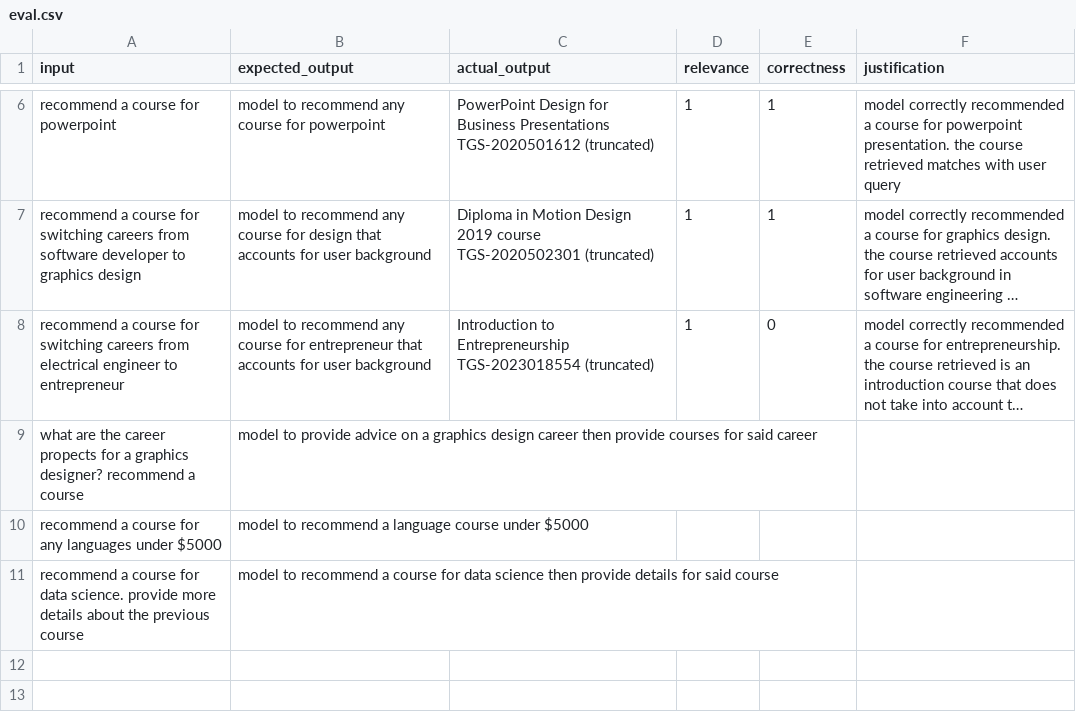
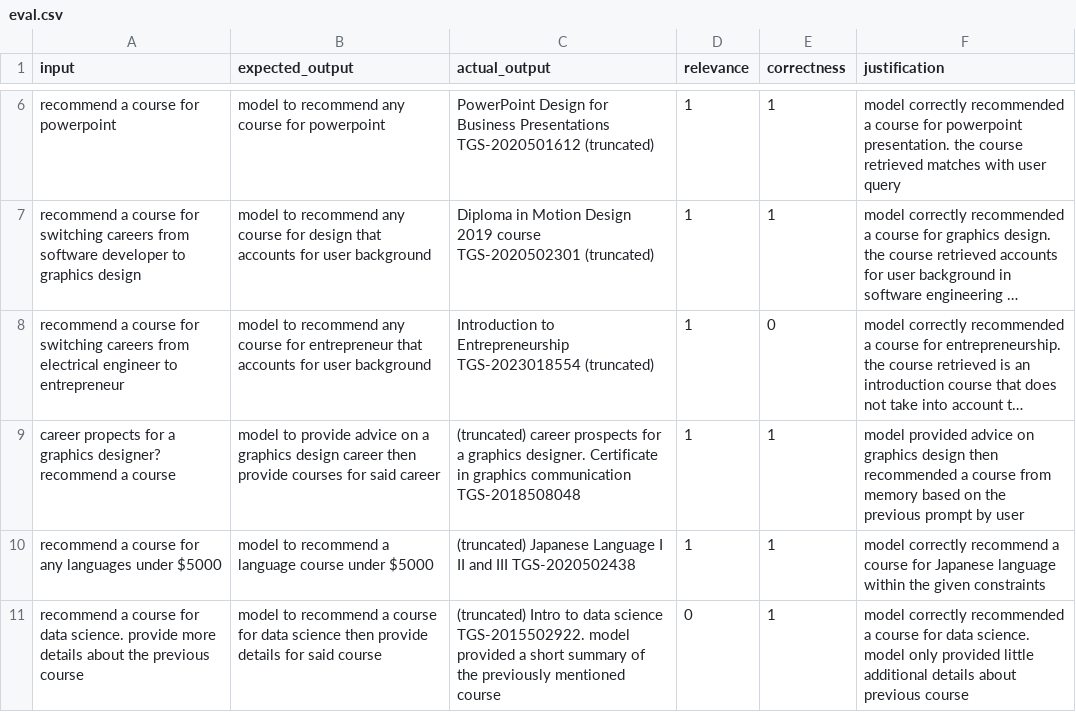
Before and after one commit to OakesOng/AiSingapore24, a CSV file: eval.csv, drawn as a sheet; only a part is shown, gaps mark what is left out; long unchanged cells end in …; removed rows and columns are numbered as before the commit, all else as after; the diff names each change by its address in the sheet, - before the commit and + after, or states it on an @@ line.

Commit message:
Update eval.csv

```diff
--- a/eval.csv
+++ b/eval.csv
-row 9: what are the career propects for a graphics designer? recommend a course | model to provide advice on a graphics design career then provide courses for said career
+row 9: career propects for a graphics designer? recommend a course | model to provide advice on a graphics design career then provide courses for said career | (truncated) career prospects for a graphics designer. Certificate in graphics communication TGS-2018508048 | 1 | 1 | model provided advice on graphics design then recommended a course from memory based on the previous prompt by user
-C10 (actual_output): (empty)
+C10 (actual_output): (truncated) Japanese Language I II and III TGS-2020502438
-D10 (relevance): (empty)
+D10 (relevance): 1
-E10:E11 (correctness): (empty)
+E10:E11 (correctness): 1
-F10 (justification): (empty)
+F10 (justification): model correctly recommend a course for Japanese language within the given constraints
-C11 (actual_output): (empty)
+C11 (actual_output): (truncated) Intro to data science TGS-2015502922. model provided a short summary of the previously mentioned course
-D11 (relevance): (empty)
+D11 (relevance): 0
-F11 (justification): (empty)
+F11 (justification): model correctly recommended a course for data science. model only provided little additional details about previous course
```
